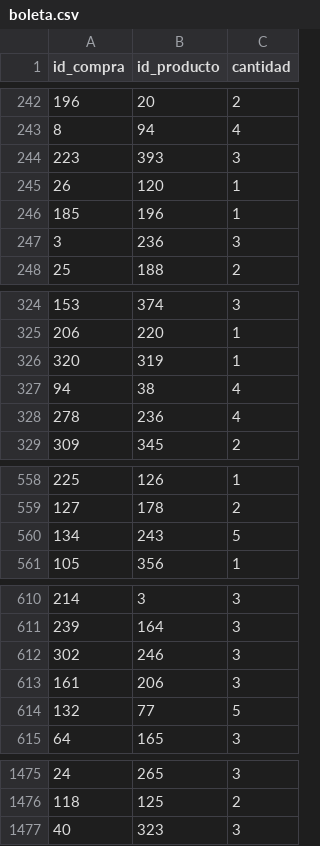
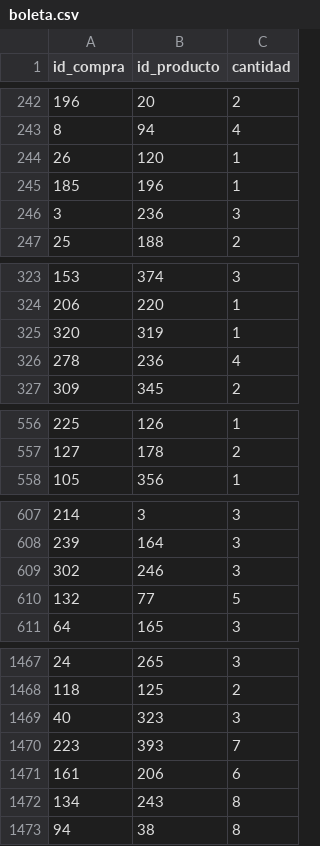
Before and after one commit to mecifuentes/ProyectoBDD, a CSV file: Entrega2/boleta.csv, drawn as a sheet; only a part is shown, gaps mark what is left out; the diff covers the shown part only.

Commit message:
boleta v2

```diff
--- a/Entrega2/boleta.csv
+++ b/Entrega2/boleta.csv
@@ -243,3 +243,2 @@ id_compra,id_producto,cantidad
 8,94,4
-223,393,3
 26,120,1
@@ -326,3 +325,2 @@ id_compra,id_producto,cantidad
 320,319,1
-94,38,4
 278,236,4
@@ -559,3 +557,2 @@ id_compra,id_producto,cantidad
 127,178,2
-134,243,5
 105,356,1
@@ -612,3 +609,2 @@ id_compra,id_producto,cantidad
 302,246,3
-161,206,3
 132,77,5
@@ -1477 +1469,5 @@ id_compra,id_producto,cantidad
 40,323,3
+223,393,7
+161,206,6
+134,243,8
+94,38,8
```
Also changed, not shown: 4 removed rows elsewhere in this file.
